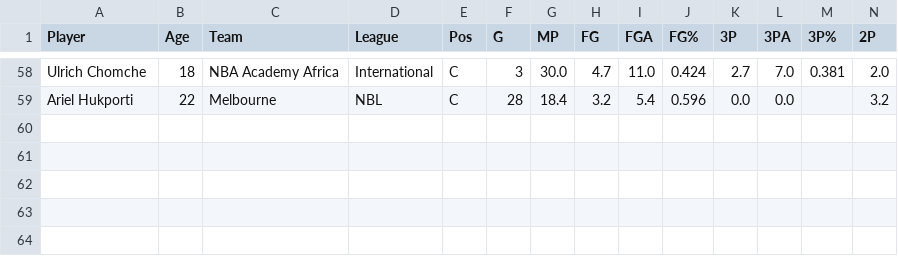
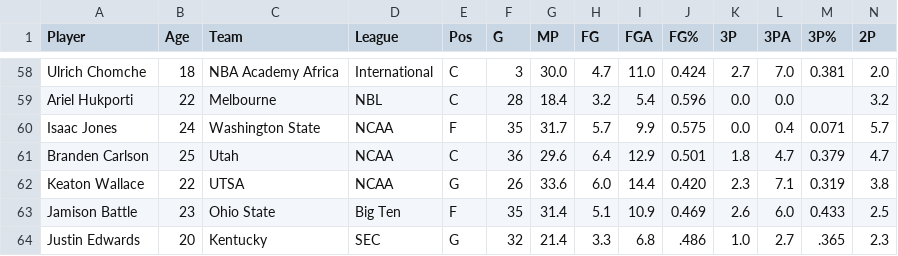
Before and after one commit to kevin-shiao/NBA-Draft, a CSV file: data/2024 NBA Draft Board.csv, drawn as a sheet; only a part is shown, gaps mark what is left out; rows hold the shown columns only; the diff names each change by its address in the sheet, - before the commit and + after, or states it on an @@ line.

Commit message:
Added 2023 and Undrafted Players

```diff
--- a/data/2024 NBA Draft Board.csv
+++ b/data/2024 NBA Draft Board.csv
+row 60: Isaac Jones | 24 | Washington State | NCAA | F | 35 | 31.7 | 5.7 | 9.9 | 0.575 | 0.0 | 0.4 | 0.071 | 5.7
+row 61: Branden Carlson | 25 | Utah | NCAA | C | 36 | 29.6 | 6.4 | 12.9 | 0.501 | 1.8 | 4.7 | 0.379 | 4.7
+row 62: Keaton Wallace | 22 | UTSA | NCAA | G | 26 | 33.6 | 6.0 | 14.4 | 0.420 | 2.3 | 7.1 | 0.319 | 3.8
+row 63: Jamison Battle | 23 | Ohio State | Big Ten | F | 35 | 31.4 | 5.1 | 10.9 | 0.469 | 2.6 | 6.0 | 0.433 | 2.5
+row 64: Justin Edwards | 20 | Kentucky | SEC | G | 32 | 21.4 | 3.3 | 6.8 | .486 | 1.0 | 2.7 | .365 | 2.3
```
Also changed, not shown: 1 other file.
